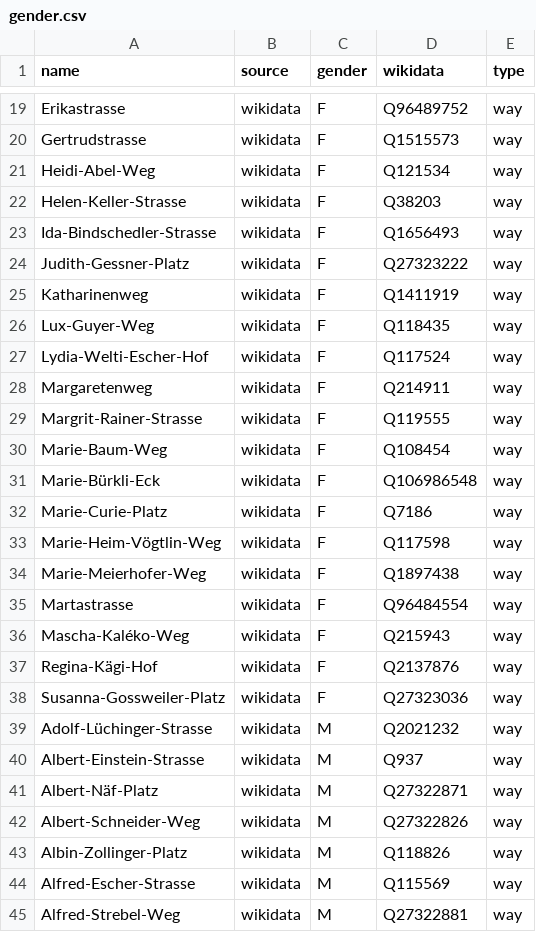
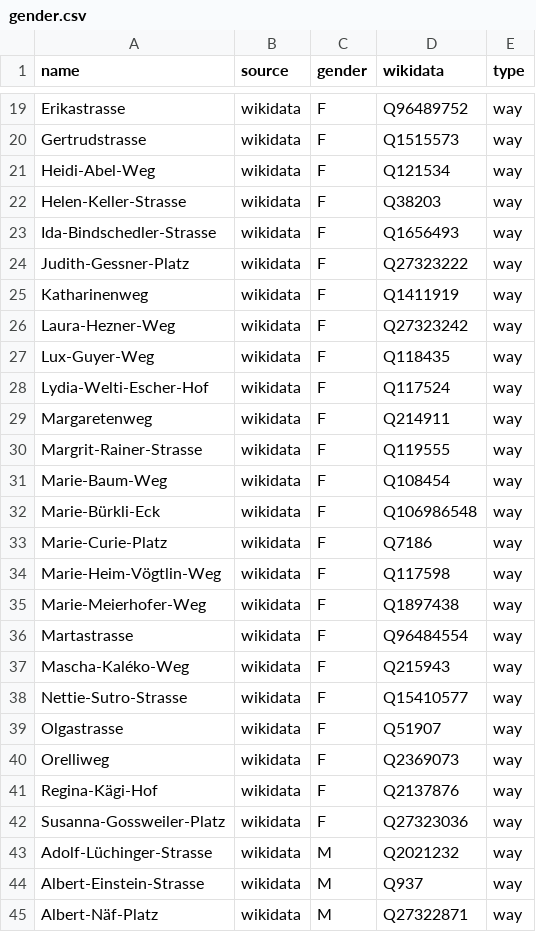
Before and after one commit to EqualStreetNames/equalstreetnames-zurich, a CSV file: data/gender.csv, drawn as a sheet; only a part is shown, gaps mark what is left out; the shorter side is filled out with more unchanged rows.

```diff
--- a/data/gender.csv
+++ b/data/gender.csv
@@ -25,2 +25,3 @@ Judith-Gessner-Platz,wikidata,F,Q27323222,way
 Katharinenweg,wikidata,F,Q1411919,way
+Laura-Hezner-Weg,wikidata,F,Q27323242,way
 Lux-Guyer-Weg,wikidata,F,Q118435,way
@@ -36,2 +37,5 @@ Martastrasse,wikidata,F,Q96484554,way
 Mascha-Kaléko-Weg,wikidata,F,Q215943,way
+Nettie-Sutro-Strasse,wikidata,F,Q15410577,way
+Olgastrasse,wikidata,F,Q51907,way
+Orelliweg,wikidata,F,Q2369073,way
 Regina-Kägi-Hof,wikidata,F,Q2137876,way
```
Also changed, not shown: data/other.csv, 2 other files.
